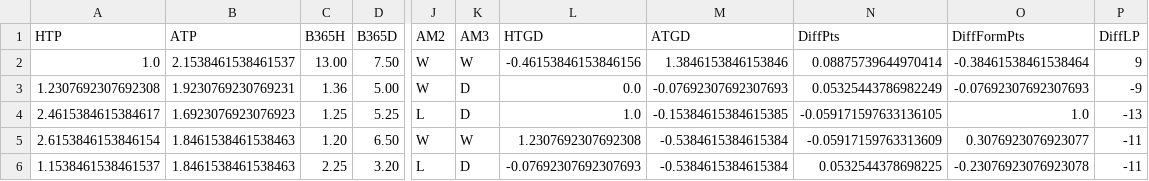
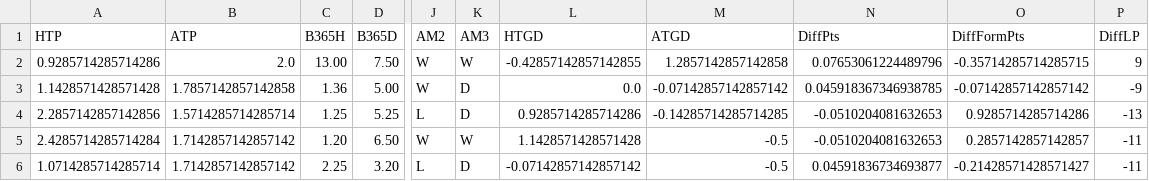
Before and after one commit to Caff1982/football-predictions, a CSV file: data/fixtures_league_data.csv, drawn as a sheet; only a part is shown, gaps mark what is left out; the diff covers the shown part only; the diff names each change by its address in the sheet, - before the commit and + after, or states it on an @@ line.

```diff
--- a/data/fixtures_league_data.csv
+++ b/data/fixtures_league_data.csv
-A2 (HTP): 1.0
+A2 (HTP): 0.9285714285714286
-B2 (ATP): 2.1538461538461537
+B2 (ATP): 2.0
-L2 (HTGD): -0.46153846153846156
+L2 (HTGD): -0.42857142857142855
-M2 (ATGD): 1.3846153846153846
+M2 (ATGD): 1.2857142857142858
-N2 (DiffPts): 0.08875739644970414
+N2 (DiffPts): 0.07653061224489796
-O2 (DiffFormPts): -0.38461538461538464
+O2 (DiffFormPts): -0.35714285714285715
-A3 (HTP): 1.2307692307692308
+A3 (HTP): 1.1428571428571428
-B3 (ATP): 1.9230769230769231
+B3 (ATP): 1.7857142857142858
-M3 (ATGD): -0.07692307692307693
+M3 (ATGD): -0.07142857142857142
-N3 (DiffPts): 0.05325443786982249
+N3 (DiffPts): 0.045918367346938785
-O3 (DiffFormPts): -0.07692307692307693
+O3 (DiffFormPts): -0.07142857142857142
-A4 (HTP): 2.4615384615384617
+A4 (HTP): 2.2857142857142856
-B4 (ATP): 1.6923076923076923
+B4 (ATP): 1.5714285714285714
-L4 (HTGD): 1.0
+L4 (HTGD): 0.9285714285714286
-M4 (ATGD): -0.15384615384615385
+M4 (ATGD): -0.14285714285714285
-N4 (DiffPts): -0.059171597633136105
+N4 (DiffPts): -0.0510204081632653
-O4 (DiffFormPts): 1.0
+O4 (DiffFormPts): 0.9285714285714286
-A5 (HTP): 2.6153846153846154
+A5 (HTP): 2.4285714285714284
-B5:B6 (ATP): 1.8461538461538463
+B5:B6 (ATP): 1.7142857142857142
-L5 (HTGD): 1.2307692307692308
+L5 (HTGD): 1.1428571428571428
-M5:M6 (ATGD): -0.5384615384615384
+M5:M6 (ATGD): -0.5
-N5 (DiffPts): -0.05917159763313609
+N5 (DiffPts): -0.0510204081632653
-O5 (DiffFormPts): 0.3076923076923077
+O5 (DiffFormPts): 0.2857142857142857
-A6 (HTP): 1.1538461538461537
+A6 (HTP): 1.0714285714285714
-L6 (HTGD): -0.07692307692307693
+L6 (HTGD): -0.07142857142857142
-N6 (DiffPts): 0.0532544378698225
+N6 (DiffPts): 0.04591836734693877
-O6 (DiffFormPts): -0.23076923076923078
+O6 (DiffFormPts): -0.21428571428571427
```
Also changed, not shown: 31 edited cells elsewhere in this file, 4 other files.
